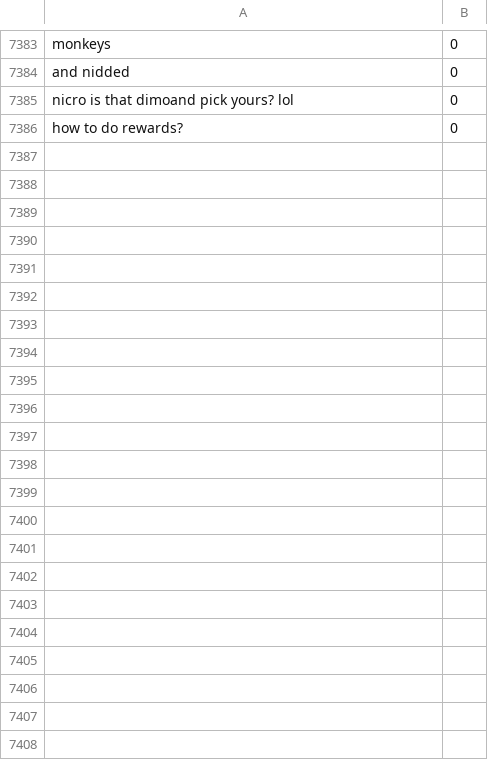
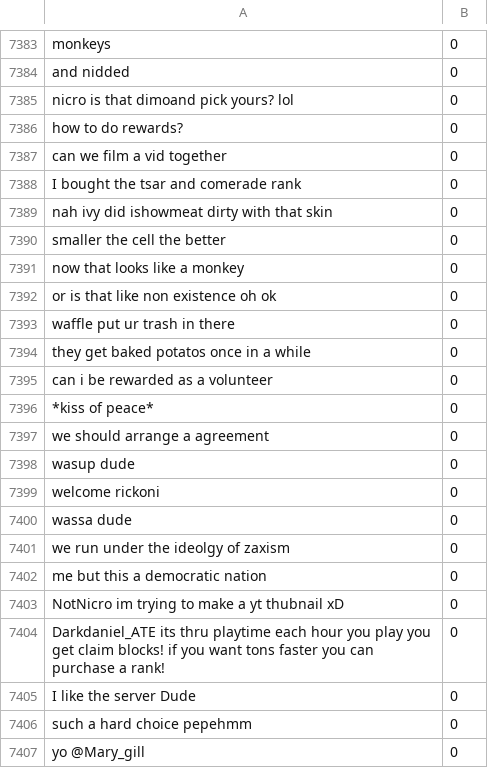
Before and after one commit to Michielo1/BigBrotherRepo, a CSV file: resources/chatcontrol/ChatModel.csv, drawn as a sheet; only a part is shown, gaps mark what is left out; the diff names each change by its address in the sheet, - before the commit and + after, or states it on an @@ line.

Commit message:
Update ChatModel.csv

```diff
--- a/resources/chatcontrol/ChatModel.csv
+++ b/resources/chatcontrol/ChatModel.csv
+row 7387: can we film a vid together | 0
+row 7388: I bought the tsar and comerade rank | 0
+row 7389: nah ivy did ishowmeat dirty with that skin | 0
+row 7390: smaller the cell the better | 0
+row 7391: now that looks like a monkey | 0
+row 7392: or is that like non existence oh ok | 0
+row 7393: waffle put ur trash in there | 0
+row 7394: they get baked potatos once in a while | 0
+row 7395: can i be rewarded as a volunteer | 0
+row 7396: *kiss of peace* | 0
+row 7397: we should arrange a agreement | 0
+row 7398: wasup dude | 0
+row 7399: welcome rickoni | 0
+row 7400: wassa dude | 0
+row 7401: we run under the ideolgy of zaxism | 0
+row 7402: me but this a democratic nation | 0
+row 7403: NotNicro im trying to make a yt thubnail xD | 0
+row 7404: Darkdaniel_ATE its thru playtime each hour you play you get claim blocks! if you want tons faster you can purchase a rank! | 0
+row 7405: I like the server Dude | 0
+row 7406: such a hard choice pepehmm | 0
+row 7407: yo @Mary_gill | 0
```
